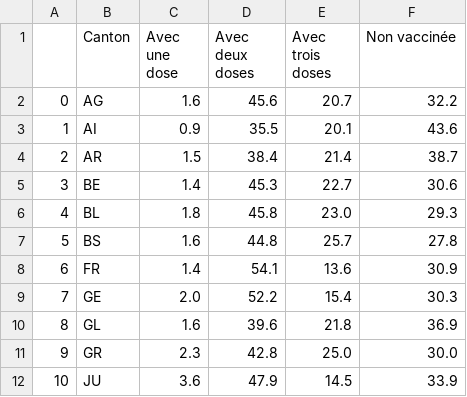
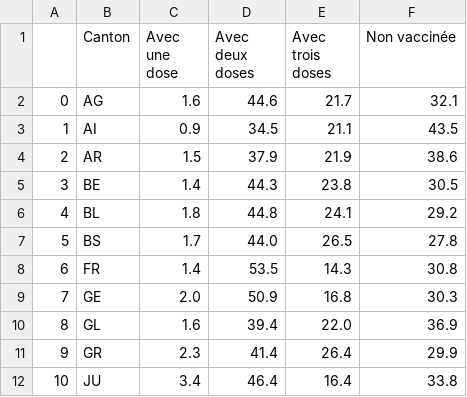
Before and after one commit to maradan29/coronaFR, a CSV file: vaccin.csv, drawn as a sheet; only a part is shown; the diff covers the shown part only.

```diff
--- a/vaccin.csv
+++ b/vaccin.csv
@@ -1,12 +1,12 @@
 ,Canton,Avec une dose,Avec deux doses,Avec trois doses,Non vaccinée
-0,AG,1.6,45.6,20.7,32.2
-1,AI,0.9,35.5,20.1,43.6
-2,AR,1.5,38.4,21.4,38.7
-3,BE,1.4,45.3,22.7,30.6
-4,BL,1.8,45.8,23.0,29.3
-5,BS,1.6,44.8,25.7,27.8
-6,FR,1.4,54.1,13.6,30.9
-7,GE,2.0,52.2,15.4,30.3
-8,GL,1.6,39.6,21.8,36.9
-9,GR,2.3,42.8,25.0,30.0
-10,JU,3.6,47.9,14.5,33.9
+0,AG,1.6,44.6,21.7,32.1
+1,AI,0.9,34.5,21.1,43.5
+2,AR,1.5,37.9,21.9,38.6
+3,BE,1.4,44.3,23.8,30.5
+4,BL,1.8,44.8,24.1,29.2
+5,BS,1.7,44.0,26.5,27.8
+6,FR,1.4,53.5,14.3,30.8
+7,GE,2.0,50.9,16.8,30.3
+8,GL,1.6,39.4,22.0,36.9
+9,GR,2.3,41.4,26.4,29.9
+10,JU,3.4,46.4,16.4,33.8
```
Also changed, not shown: 35 edited cells elsewhere in this file, cas_new.csv, suisse.csv, 4 other files.
